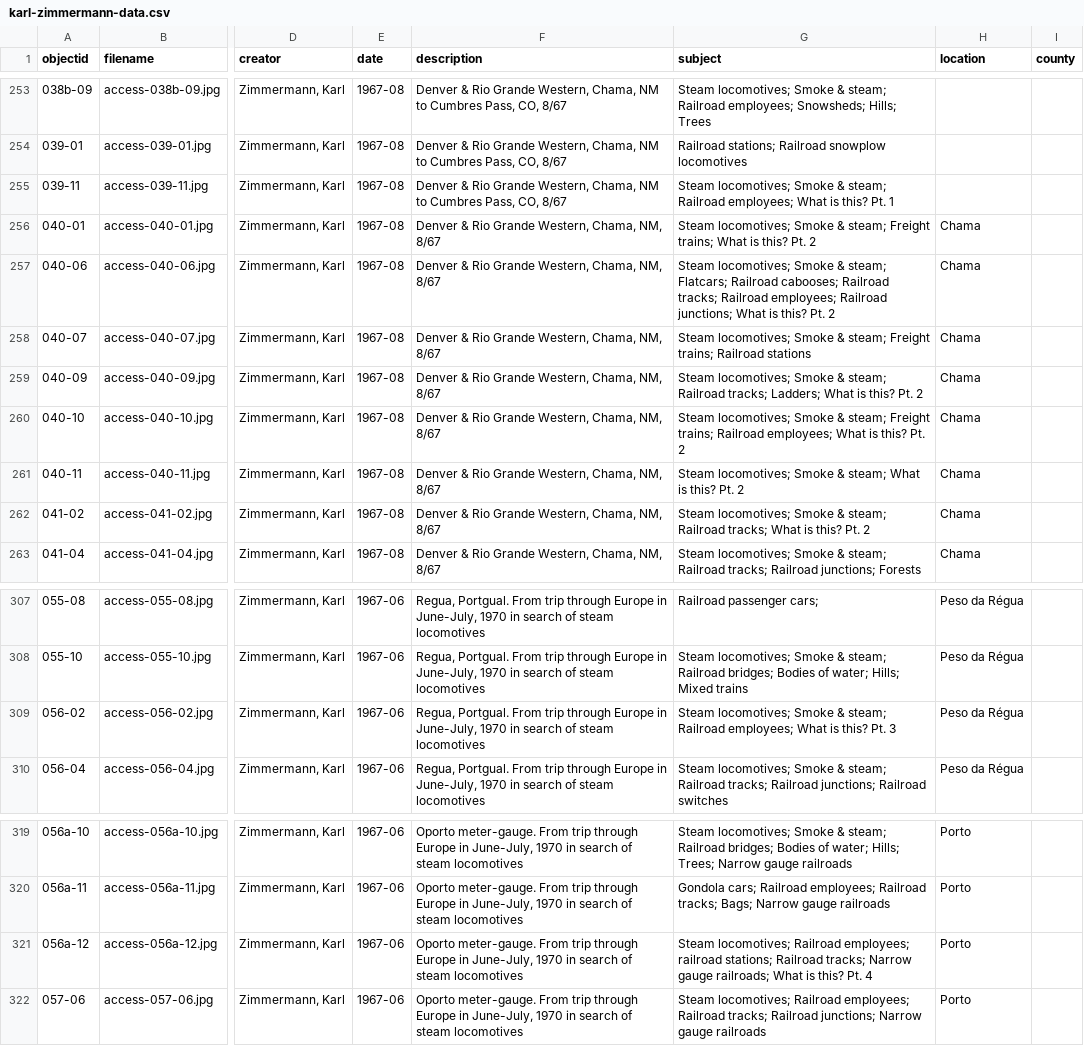
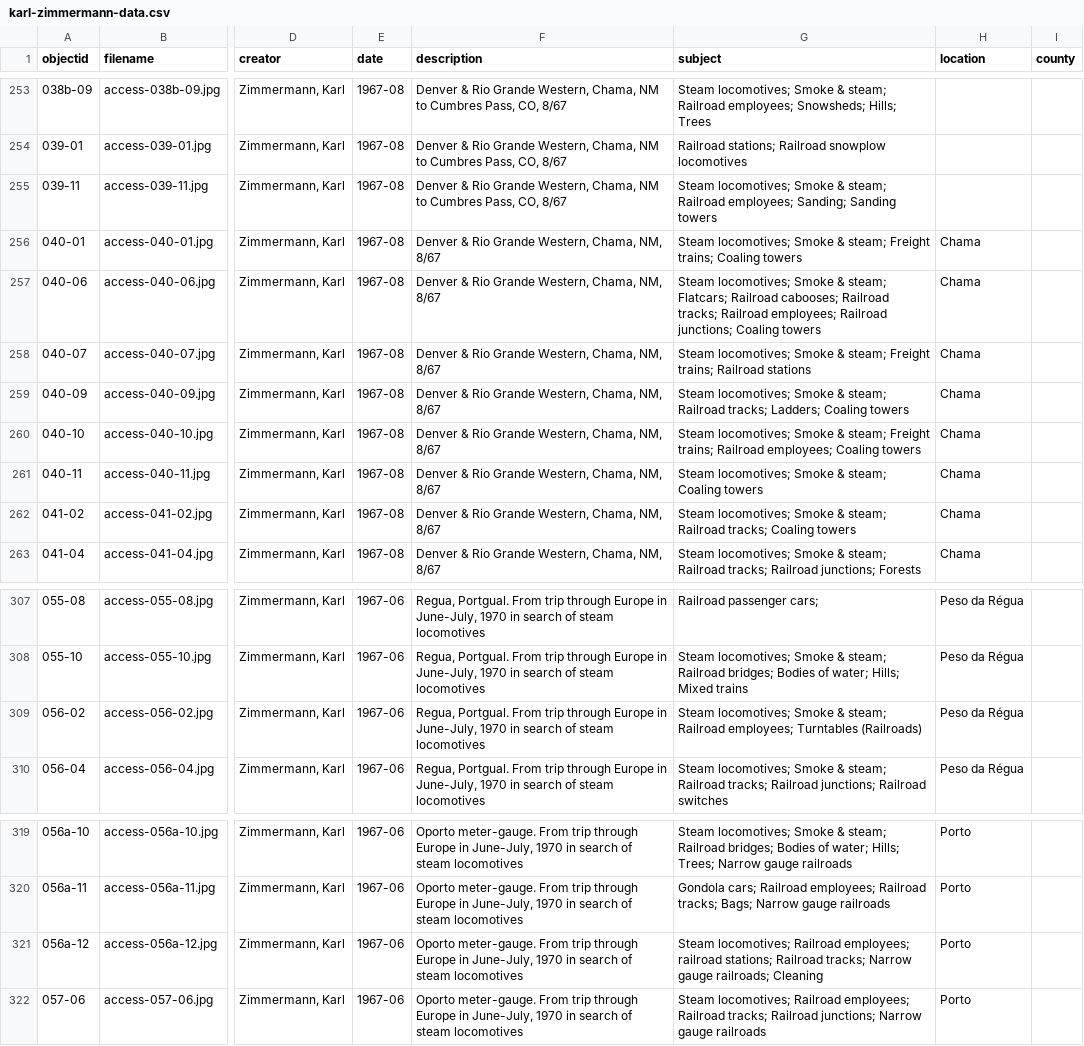
Before and after one commit to railphotoart/karl-zimmermann-review, a CSV file: _data/karl-zimmermann-data.csv, drawn as a sheet; only a part is shown, gaps mark what is left out; the diff names each change by its address in the sheet, - before the commit and + after, or states it on an @@ line.

Commit message:
Add files via upload
Subject heading updates

```diff
--- a/_data/karl-zimmermann-data.csv
+++ b/_data/karl-zimmermann-data.csv
-G255 (subject): …Railroad employees; What is this? Pt. 1
+G255 (subject): …Railroad employees; Sanding; Sanding towers
-G256 (subject): …Freight trains; What is this? Pt. 2
+G256 (subject): …Freight trains; Coaling towers
-G257 (subject): …Railroad junctions; What is this? Pt. 2
+G257 (subject): …Railroad junctions; Coaling towers
-G259 (subject): …tracks; Ladders; What is this? Pt. 2
+G259 (subject): …tracks; Ladders; Coaling towers
-G260 (subject): …Railroad employees; What is this? Pt. 2
+G260 (subject): …Railroad employees; Coaling towers
-G261 (subject): …& steam; What is this? Pt. 2
+G261 (subject): …& steam; Coaling towers
-G262 (subject): …Railroad tracks; What is this? Pt. 2
+G262 (subject): …Railroad tracks; Coaling towers
-G309 (subject): …Railroad employees; What is this? Pt. 3
+G309 (subject): …Railroad employees; Turntables (Railroads)
-G321 (subject): …gauge railroads; What is this? Pt. 4
+G321 (subject): …gauge railroads; Cleaning
```
